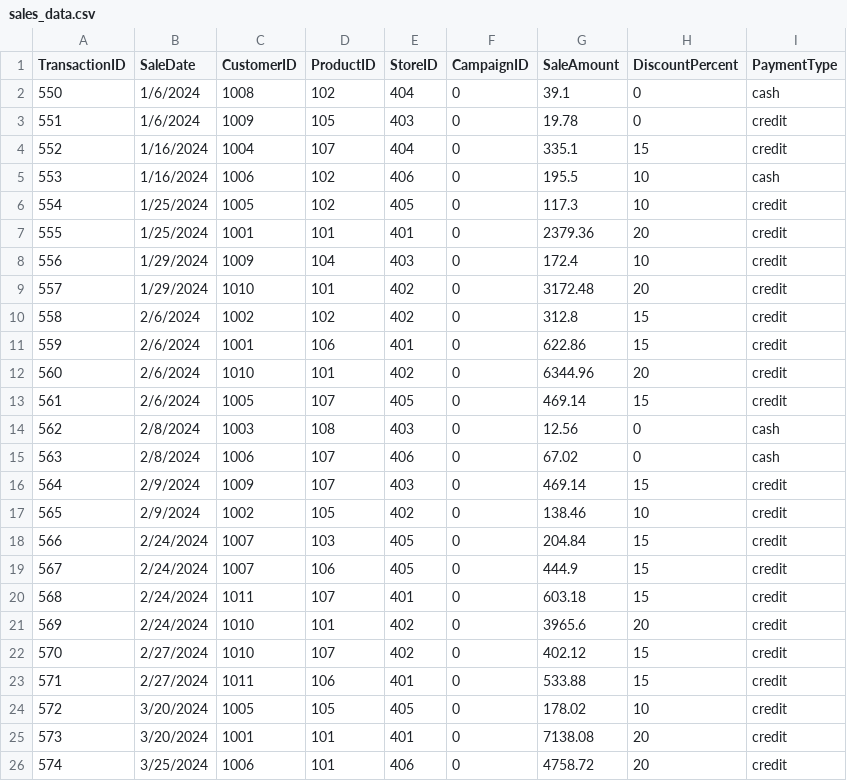
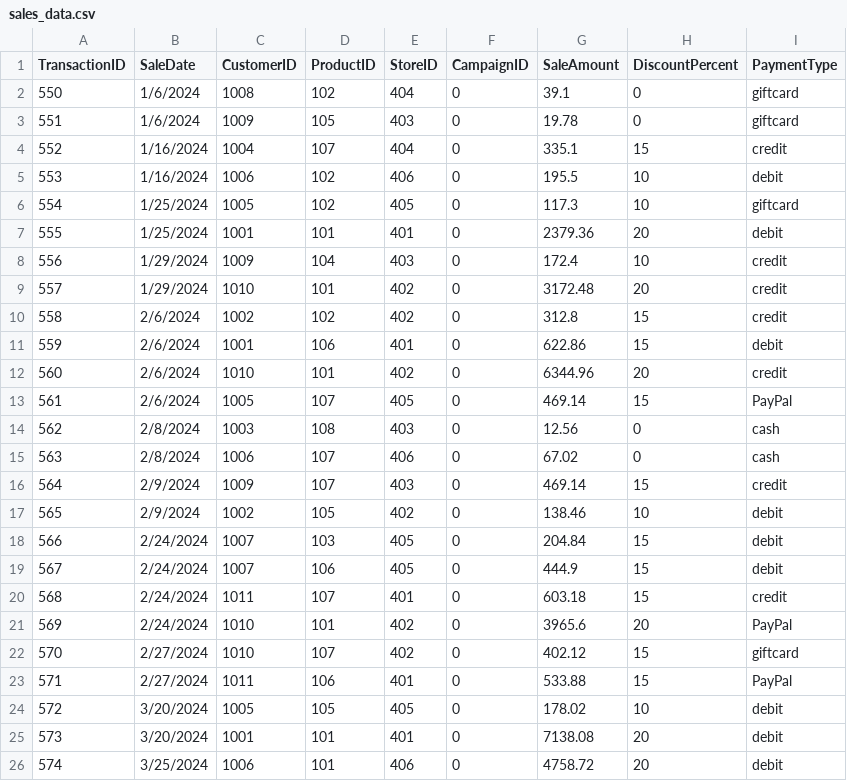
Before and after one commit to ssowers2/smart-store-sowers, a CSV file: data/raw/sales_data.csv, drawn as a sheet; the diff names each change by its address in the sheet, - before the commit and + after, or states it on an @@ line.

Commit message:
Updated sales csv data

```diff
--- a/data/raw/sales_data.csv
+++ b/data/raw/sales_data.csv
-I2 (PaymentType): cash
+I2 (PaymentType): giftcard
-I3 (PaymentType): credit
+I3 (PaymentType): giftcard
-I5 (PaymentType): cash
+I5 (PaymentType): debit
-I6 (PaymentType): credit
+I6 (PaymentType): giftcard
-I7 (PaymentType): credit
+I7 (PaymentType): debit
-I11 (PaymentType): credit
+I11 (PaymentType): debit
-I13 (PaymentType): credit
+I13 (PaymentType): PayPal
-I17:I19 (PaymentType): credit
+I17:I19 (PaymentType): debit
-I21 (PaymentType): credit
+I21 (PaymentType): PayPal
-I22 (PaymentType): credit
+I22 (PaymentType): giftcard
-I23 (PaymentType): credit
+I23 (PaymentType): PayPal
-I24:I26 (PaymentType): credit
+I24:I26 (PaymentType): debit
```
Also changed, not shown: data/raw/customers_data.csv, data/raw/products_data.csv.
